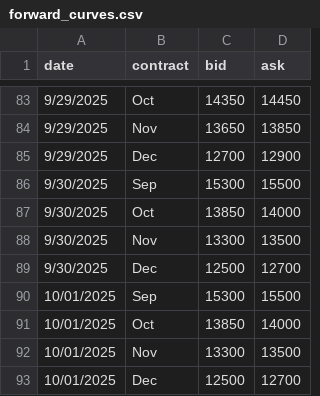
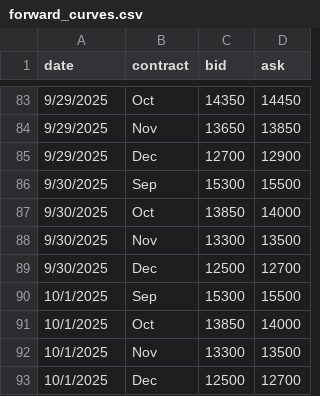
Before and after one commit to WouterVossen/PMX, a CSV file: data/forward_curves.csv, drawn as a sheet; only a part is shown, gaps mark what is left out.

Commit message:
Update forward_curves.csv

```diff
--- a/data/forward_curves.csv
+++ b/data/forward_curves.csv
@@ -89,5 +89,5 @@ date,contract,bid,ask
 9/30/2025,Dec,12500,12700
-10/01/2025,Sep,15300,15500
-10/01/2025,Oct,13850,14000
-10/01/2025,Nov,13300,13500
-10/01/2025,Dec,12500,12700
+10/1/2025,Sep,15300,15500
+10/1/2025,Oct,13850,14000
+10/1/2025,Nov,13300,13500
+10/1/2025,Dec,12500,12700
```
